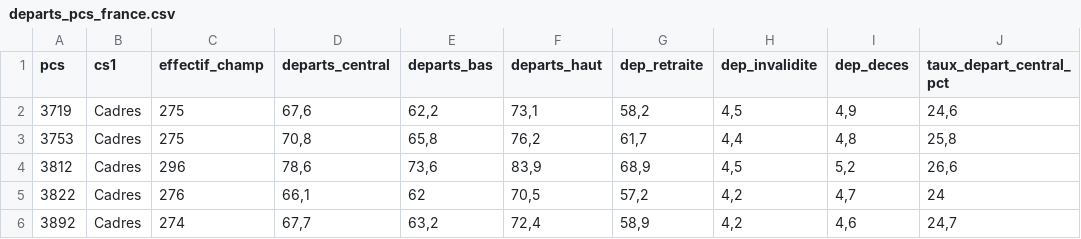
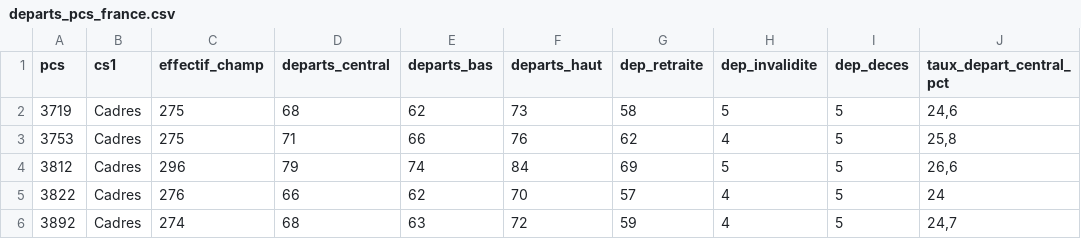
Before and after one commit to MaryleneH/estimation_depart, a CSV file: sorties/departs_pcs/diffusion/departs_pcs_france.csv, drawn as a sheet; only a part is shown; the diff covers the shown part only; the diff names each change by its address in the sheet, - before the commit and + after, or states it on an @@ line.

```diff
--- a/sorties/departs_pcs/diffusion/departs_pcs_france.csv
+++ b/sorties/departs_pcs/diffusion/departs_pcs_france.csv
-D2 (departs_central): 67,6
+D2 (departs_central): 68
-E2 (departs_bas): 62,2
+E2 (departs_bas): 62
-F2 (departs_haut): 73,1
+F2 (departs_haut): 73
-G2 (dep_retraite): 58,2
+G2 (dep_retraite): 58
-H2 (dep_invalidite): 4,5
+H2 (dep_invalidite): 5
-I2 (dep_deces): 4,9
+I2 (dep_deces): 5
-D3 (departs_central): 70,8
+D3 (departs_central): 71
-E3 (departs_bas): 65,8
+E3 (departs_bas): 66
-F3 (departs_haut): 76,2
+F3 (departs_haut): 76
-G3 (dep_retraite): 61,7
+G3 (dep_retraite): 62
-H3 (dep_invalidite): 4,4
+H3 (dep_invalidite): 4
-I3 (dep_deces): 4,8
+I3 (dep_deces): 5
-D4 (departs_central): 78,6
+D4 (departs_central): 79
-E4 (departs_bas): 73,6
+E4 (departs_bas): 74
-F4 (departs_haut): 83,9
+F4 (departs_haut): 84
-G4 (dep_retraite): 68,9
+G4 (dep_retraite): 69
-H4 (dep_invalidite): 4,5
+H4 (dep_invalidite): 5
-I4 (dep_deces): 5,2
+I4 (dep_deces): 5
-D5 (departs_central): 66,1
+D5 (departs_central): 66
-F5 (departs_haut): 70,5
+F5 (departs_haut): 70
-G5 (dep_retraite): 57,2
+G5 (dep_retraite): 57
-H5:H6 (dep_invalidite): 4,2
+H5:H6 (dep_invalidite): 4
-I5 (dep_deces): 4,7
+I5 (dep_deces): 5
-D6 (departs_central): 67,7
+D6 (departs_central): 68
-E6 (departs_bas): 63,2
+E6 (departs_bas): 63
-F6 (departs_haut): 72,4
+F6 (departs_haut): 72
-G6 (dep_retraite): 58,9
+G6 (dep_retraite): 59
-I6 (dep_deces): 4,6
+I6 (dep_deces): 5
```
Also changed, not shown: 84 edited cells elsewhere in this file, sorties/criticite_55plus_ze_cs.csv, sorties/departs_2030_par_entreprise.csv, 35 other files.
